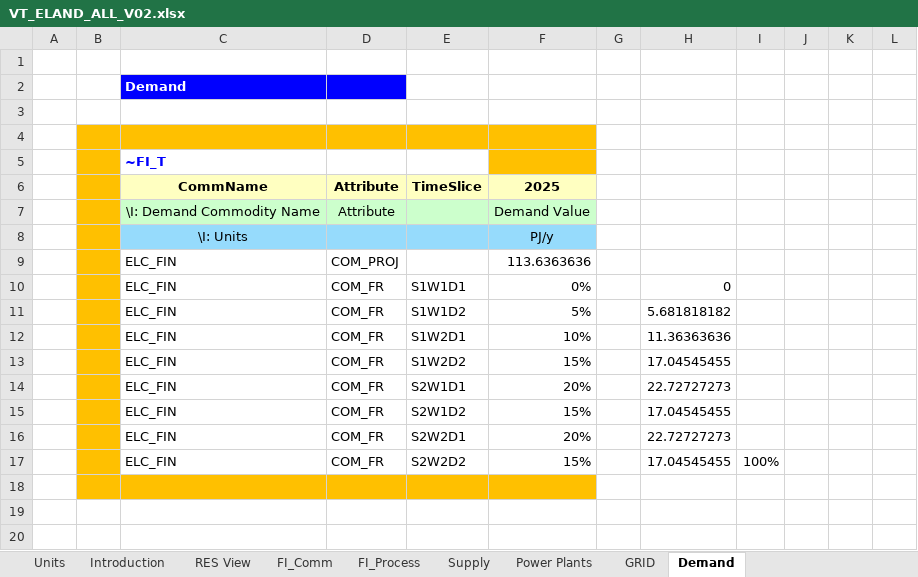
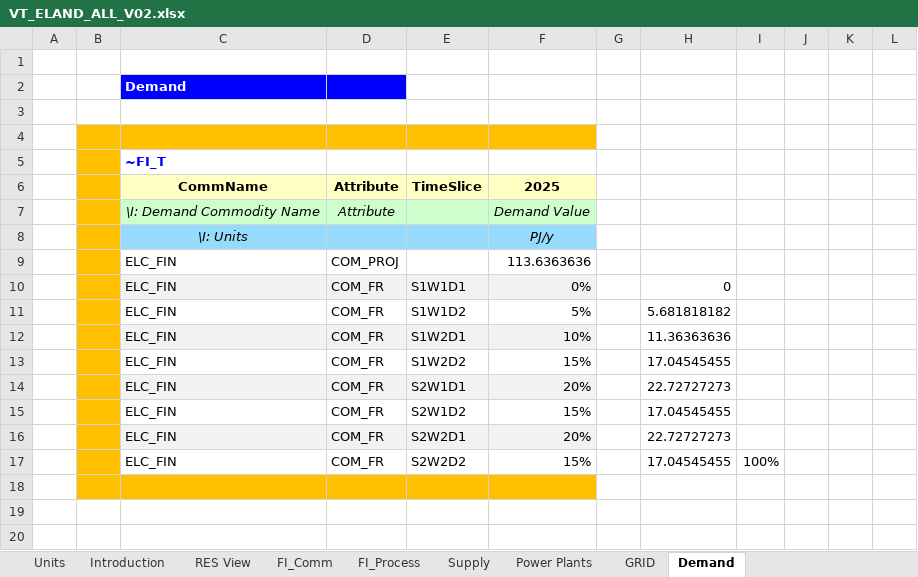
Before and after one commit to makracz/ELAND, an Excel workbook: VT_ELAND_ALL_V02.xlsx, sheet Demand, drawn as a sheet; only a part is shown; values as stored, in another font and other column widths than the file's, no borders; the diff names each change by its address in the sheet, - before the commit and + after, or states it on an @@ line.

```diff
--- a/VT_ELAND_ALL_V02.xlsx (sheet Demand)
+++ b/VT_ELAND_ALL_V02.xlsx (sheet Demand)
-F5 fill: #FFC000
+F5 fill: none
-C7:D7 italic: off
+C7:D7 italic: on
-F7:F8 italic: off
+F7:F8 italic: on
-C8 italic: off
+C8 italic: on
-C10:F10 fill: none
+C10:F10 fill: #F2F2F2
-C12:F12 fill: none
+C12:F12 fill: #F2F2F2
-C14:F14 fill: none
+C14:F14 fill: #F2F2F2
-C16:F16 fill: none
+C16:F16 fill: #F2F2F2
```
Also changed, not shown: sheet FI_Process, sheet FI_Comm, sheet GRID, sheet Power Plants, sheet Supply, 2 other files.
